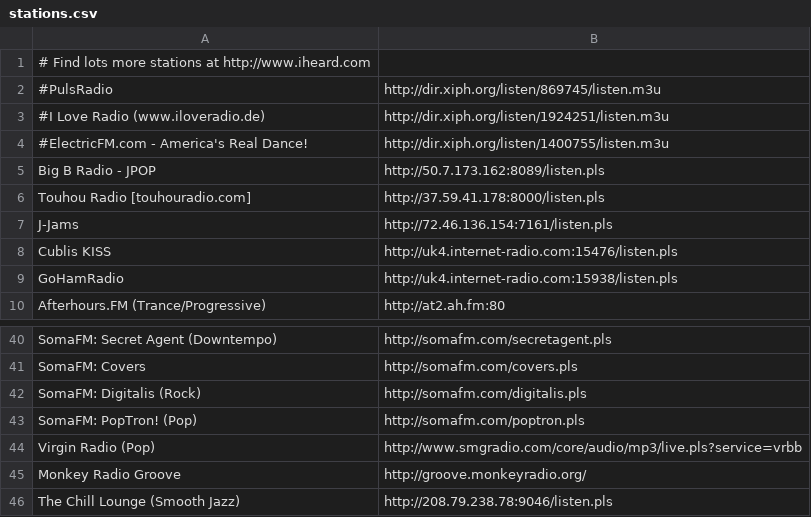
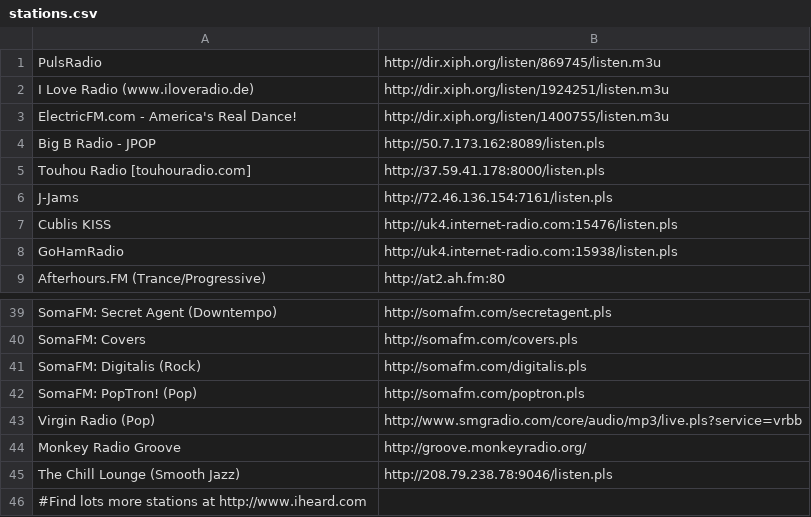
Before and after one commit to ssh0/dotfiles, a CSV file: pyradio/stations.csv, drawn as a sheet; only a part is shown, gaps mark what is left out.

Commit message:
this csv file connot have empty line

```diff
--- a/pyradio/stations.csv
+++ b/pyradio/stations.csv
@@ -1,5 +1,4 @@
-# Find lots more stations at http://www.iheard.com
-#PulsRadio, http://dir.xiph.org/listen/869745/listen.m3u
-#I Love Radio (www.iloveradio.de), http://dir.xiph.org/listen/1924251/listen.m3u
-#ElectricFM.com - America's Real Dance!, http://dir.xiph.org/listen/1400755/listen.m3u
+PulsRadio, http://dir.xiph.org/listen/869745/listen.m3u
+I Love Radio (www.iloveradio.de), http://dir.xiph.org/listen/1924251/listen.m3u
+ElectricFM.com - America's Real Dance!, http://dir.xiph.org/listen/1400755/listen.m3u
 Big B Radio - JPOP, http://50.7.173.162:8089/listen.pls
@@ -46 +45,2 @@ Monkey Radio Groove, http://groove.monkeyradio.org/
 The Chill Lounge (Smooth Jazz), http://208.79.238.78:9046/listen.pls
+#Find lots more stations at http://www.iheard.com
```
